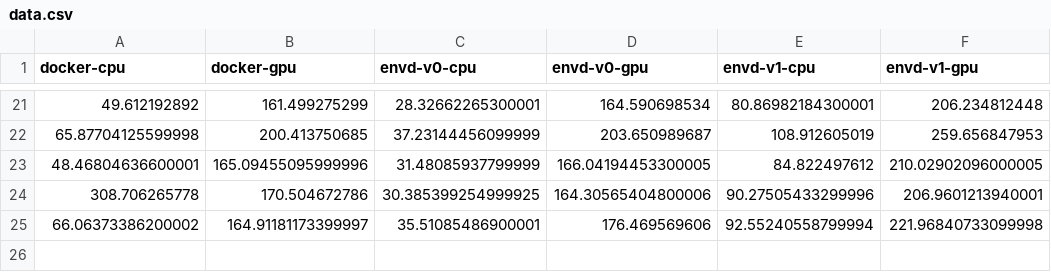
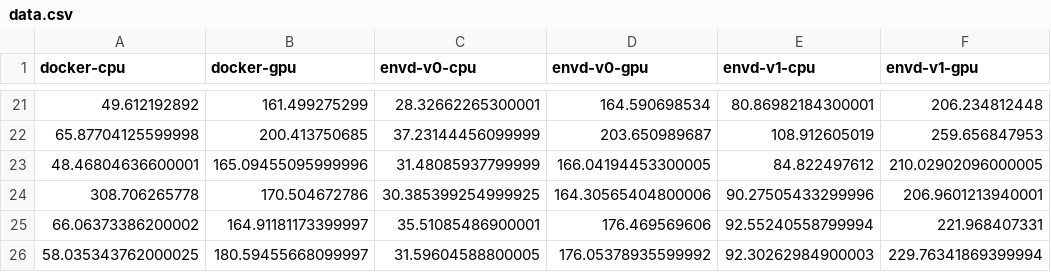
Before and after one commit to kemingy/envd-nightly, a CSV file: data.csv, drawn as a sheet; only a part is shown, gaps mark what is left out.

Commit message:
CI: update benchmark data and image
Signed-off-by: github-actions-bot <github-actions-bot@users.noreply.github.com>

```diff
--- a/data.csv
+++ b/data.csv
@@ -24,2 +24,3 @@ docker-cpu,docker-gpu,envd-v0-cpu,envd-v0-gpu,envd-v1-cpu,envd-v1-gpu
 308.706265778,170.504672786,30.385399254999925,164.30565404800006,90.27505433299996,206.9601213940001
-66.06373386200002,164.91181173399997,35.51085486900001,176.469569606,92.55240558799994,221.96840733099998
+66.06373386200002,164.91181173399997,35.51085486900001,176.469569606,92.55240558799994,221.968407331
+58.035343762000025,180.59455668099997,31.59604588800005,176.05378935599992,92.30262984900003,229.76341869399994
```
Also changed, not shown: 1 other file.
